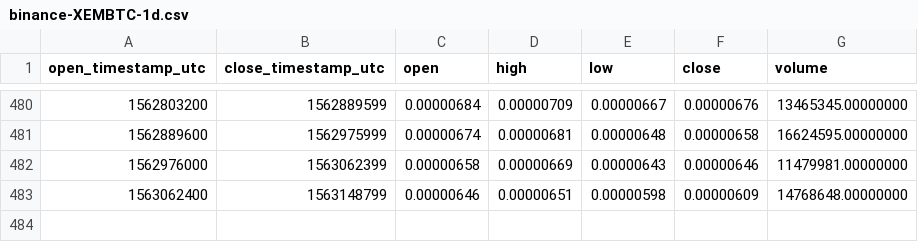
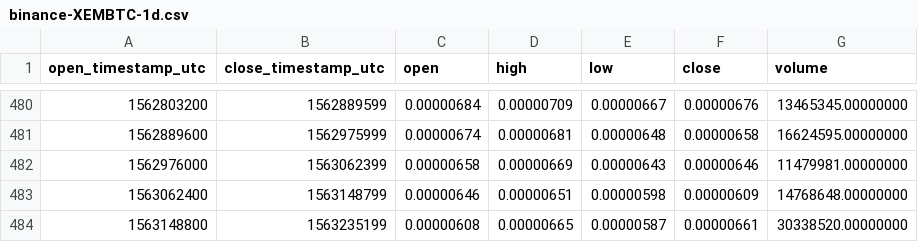
Before and after one commit to cryptobigbro/binance-XEMBTC, a CSV file: binance-XEMBTC-1d.csv, drawn as a sheet; only a part is shown, gaps mark what is left out.

```diff
--- a/binance-XEMBTC-1d.csv
+++ b/binance-XEMBTC-1d.csv
@@ -483 +483,2 @@ open_timestamp_utc,close_timestamp_utc,open,high,low,close,volume
 1563062400,1563148799,0.00000646,0.00000651,0.00000598,0.00000609,14768648.00000000
+1563148800,1563235199,0.00000608,0.00000665,0.00000587,0.00000661,30338520.00000000
```
Also changed, not shown: binance-XEMBTC-1h.csv.
